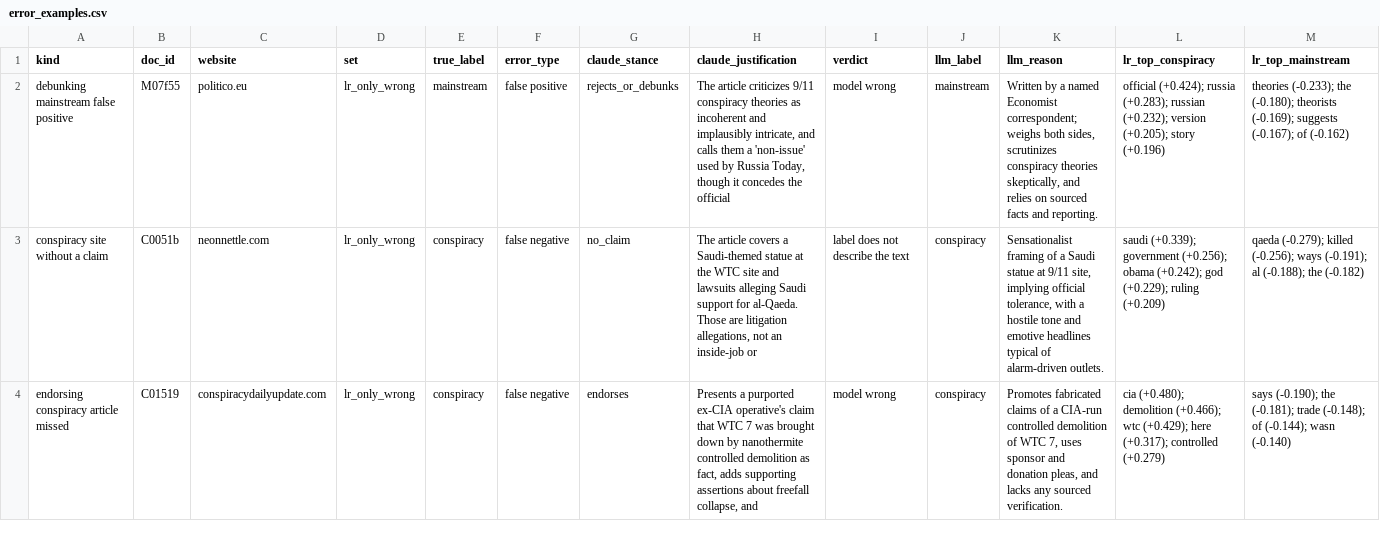
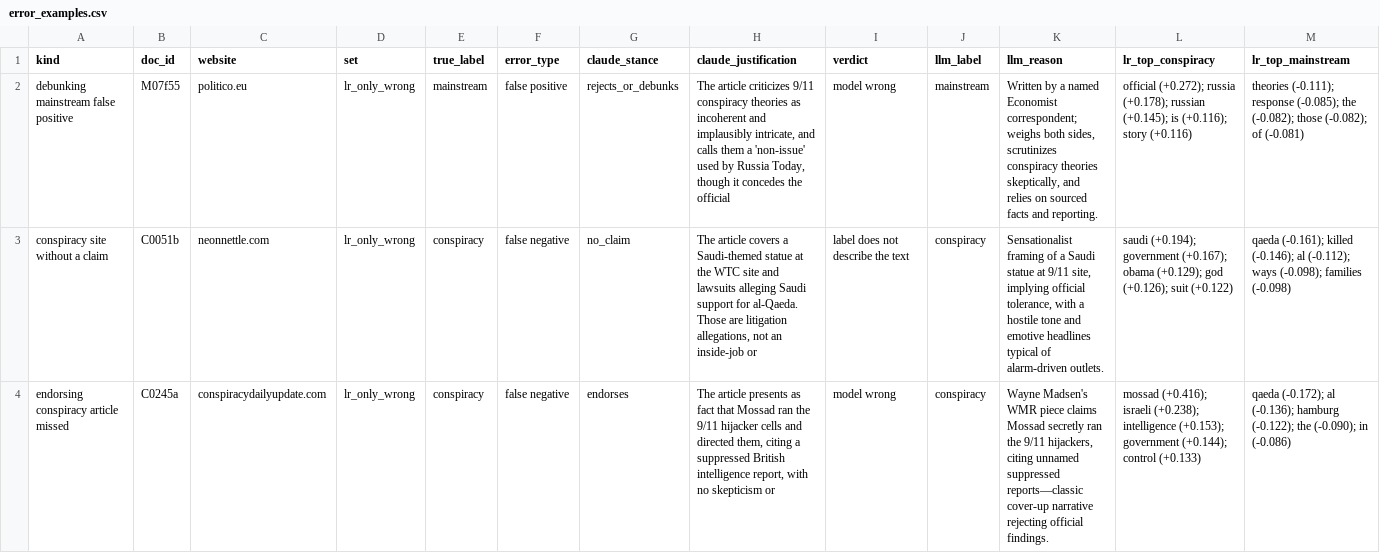
Before and after one commit to kenoja/FML-fake-news, a CSV file: results/tables/error_examples.csv, drawn as a sheet; only a part is shown; the diff covers the shown part only; the diff names each change by its address in the sheet, - before the commit and + after, or states it on an @@ line.

```diff
--- a/results/tables/error_examples.csv
+++ b/results/tables/error_examples.csv
-L2 (lr_top_conspiracy): official (+0.424); russia (+0.283); russian (+0.232); version (+0.205); story (+0.196)
+L2 (lr_top_conspiracy): official (+0.272); russia (+0.178); russian (+0.145); is (+0.116); story (+0.116)
-M2 (lr_top_mainstream): theories (-0.233); the (-0.180); theorists (-0.169); suggests (-0.167); of (-0.162)
+M2 (lr_top_mainstream): theories (-0.111); response (-0.085); the (-0.082); those (-0.082); of (-0.081)
-L3 (lr_top_conspiracy): saudi (+0.339); government (+0.256); obama (+0.242); god (+0.229); ruling (+0.209)
+L3 (lr_top_conspiracy): saudi (+0.194); government (+0.167); obama (+0.129); god (+0.126); suit (+0.122)
-M3 (lr_top_mainstream): qaeda (-0.279); killed (-0.256); ways (-0.191); al (-0.188); the (-0.182)
+M3 (lr_top_mainstream): qaeda (-0.161); killed (-0.146); al (-0.112); ways (-0.098); families (-0.098)
-B4 (doc_id): C01519
+B4 (doc_id): C0245a
-H4 (claude_justification): Presents a purported ex-CIA operative's claim that WTC 7 was brought down by nanothermite controlled demolition as fact, adds supporting assertions about freefall collapse, and
+H4 (claude_justification): The article presents as fact that Mossad ran the 9/11 hijacker cells and directed them, citing a suppressed British intelligence report, with no skepticism or
-K4 (llm_reason): Promotes fabricated claims of a CIA-run controlled demolition of WTC 7, uses sponsor and donation pleas, and lacks any sourced verification.
+K4 (llm_reason): Wayne Madsen's WMR piece claims Mossad secretly ran the 9/11 hijackers, citing unnamed suppressed reports—classic cover-up narrative rejecting official findings.
-L4 (lr_top_conspiracy): cia (+0.480); demolition (+0.466); wtc (+0.429); here (+0.317); controlled (+0.279)
+L4 (lr_top_conspiracy): mossad (+0.416); israeli (+0.238); intelligence (+0.153); government (+0.144); control (+0.133)
-M4 (lr_top_mainstream): says (-0.190); the (-0.181); trade (-0.148); of (-0.144); wasn (-0.140)
+M4 (lr_top_mainstream): qaeda (-0.172); al (-0.136); hamburg (-0.122); the (-0.090); in (-0.086)
```
Also changed, not shown: 6 edited cells elsewhere in this file, results/tables/ablation.csv, results/tables/comparison_test.csv, 29 other files.
